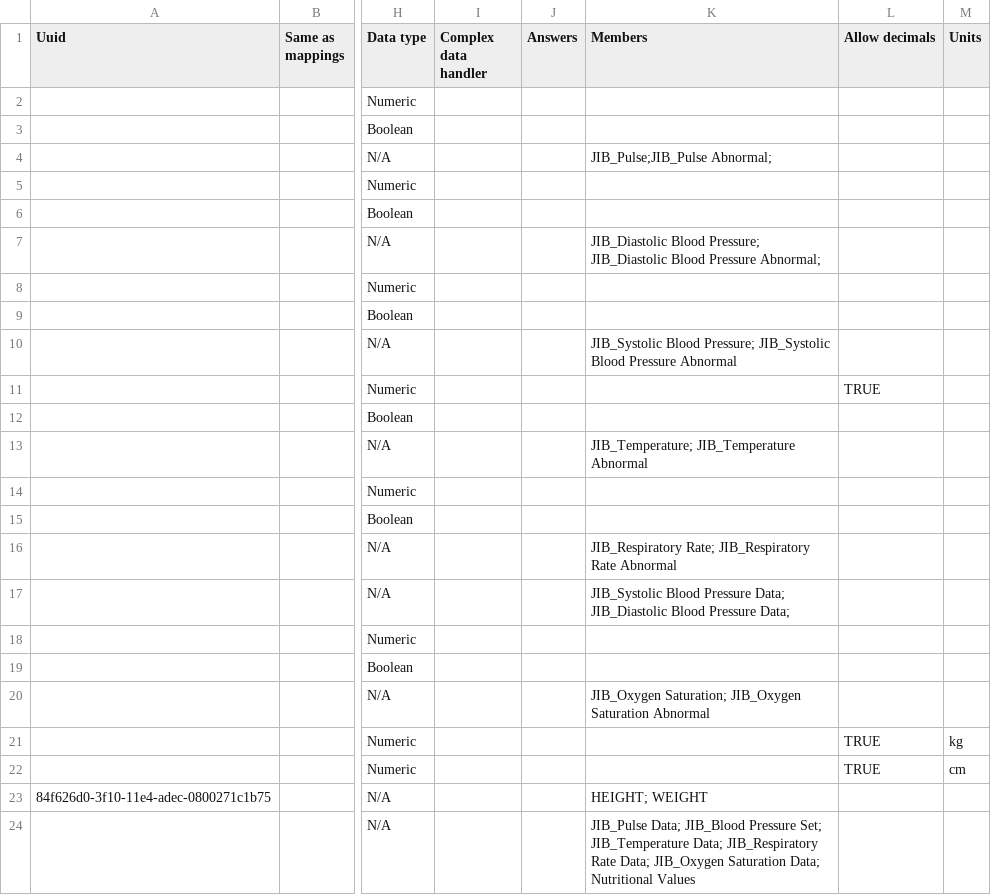
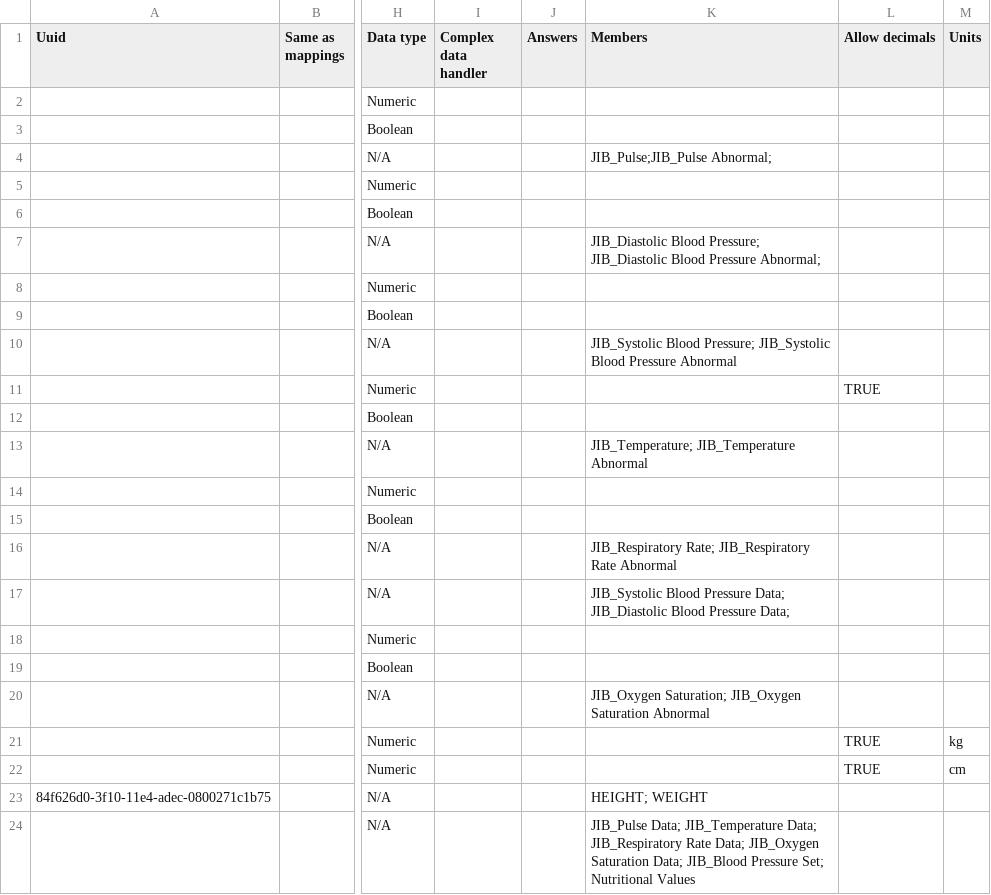
Before and after one commit to mekomsolutions/openmrs-config-jib, a CSV file: configuration/concepts/vitals_form.csv, drawn as a sheet; only a part is shown, gaps mark what is left out; the diff names each change by its address in the sheet, - before the commit and + after, or states it on an @@ line.

Commit message:
JIB-7: Reorder Vital Signs set members

```diff
--- a/configuration/concepts/vitals_form.csv
+++ b/configuration/concepts/vitals_form.csv
-K24 (Members): JIB_Pulse Data; JIB_Blood Pressure Set; JIB_Temperature Data; JIB_Respiratory Rate Data; JIB_Oxygen Saturation Data; Nutritional Values
+K24 (Members): JIB_Pulse Data; JIB_Temperature Data; JIB_Respiratory Rate Data; JIB_Oxygen Saturation Data; JIB_Blood Pressure Set; Nutritional Values
```
